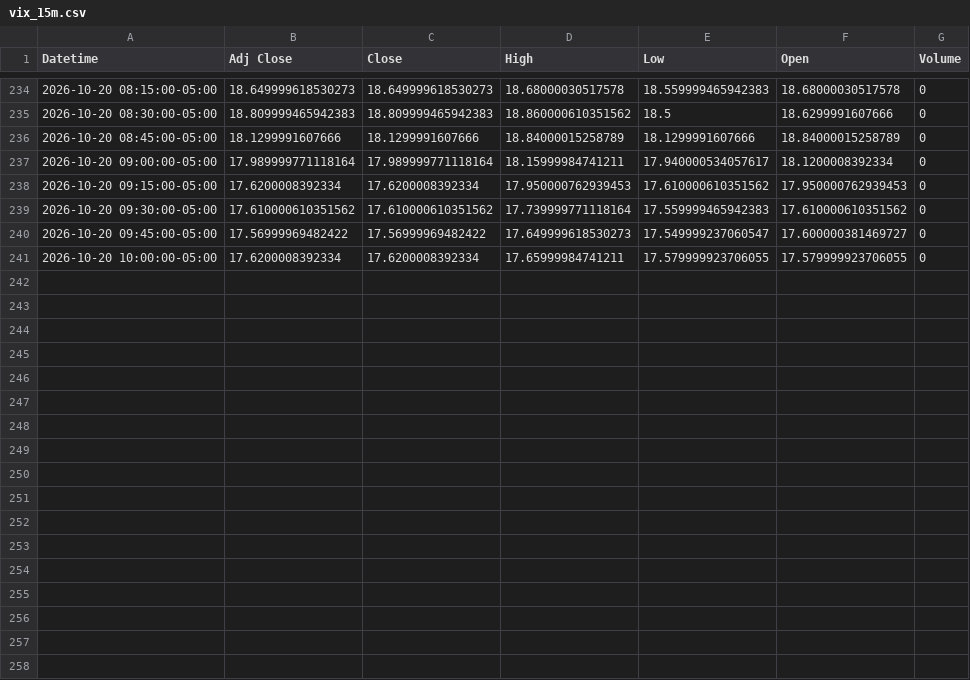
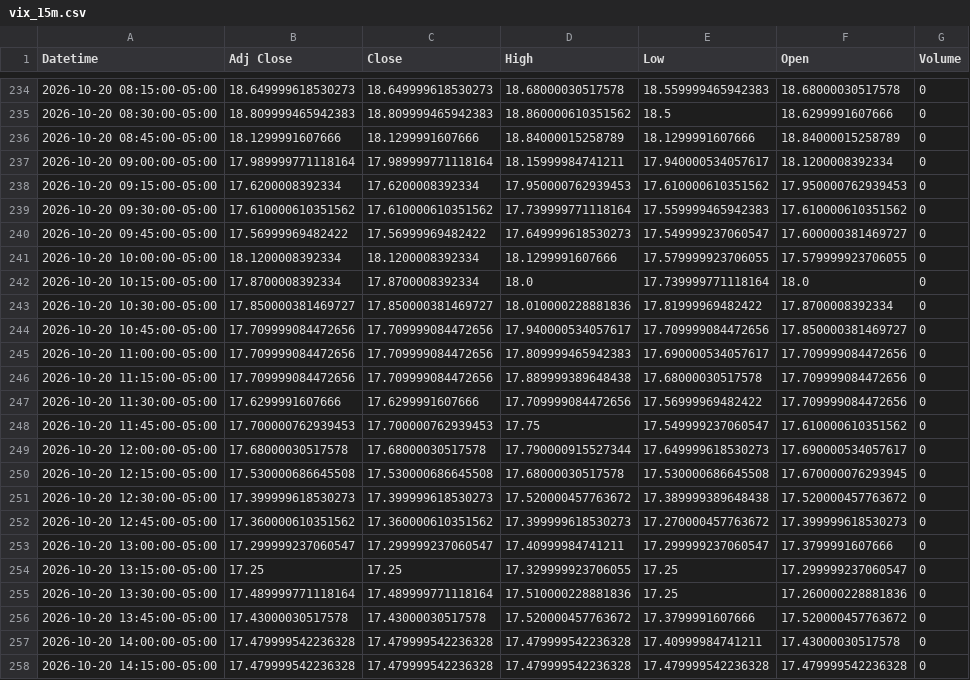
Before and after one commit to Jordan4369/mes-data, a CSV file: data/vix_15m.csv, drawn as a sheet; only a part is shown, gaps mark what is left out.

Commit message:
update data

```diff
--- a/data/vix_15m.csv
+++ b/data/vix_15m.csv
@@ -240,2 +240,19 @@ Datetime,Adj Close,Close,High,Low,Open,Volume
 2026-10-20 09:45:00-05:00,17.56999969482422,17.56999969482422,17.649999618530273,17.549999237060547,17.600000381469727,0
-2026-10-20 10:00:00-05:00,17.6200008392334,17.6200008392334,17.65999984741211,17.579999923706055,17.579999923706055,0
+2026-10-20 10:00:00-05:00,18.1200008392334,18.1200008392334,18.1299991607666,17.579999923706055,17.579999923706055,0
+2026-10-20 10:15:00-05:00,17.8700008392334,17.8700008392334,18.0,17.739999771118164,18.0,0
+2026-10-20 10:30:00-05:00,17.850000381469727,17.850000381469727,18.010000228881836,17.81999969482422,17.8700008392334,0
+2026-10-20 10:45:00-05:00,17.709999084472656,17.709999084472656,17.940000534057617,17.709999084472656,17.850000381469727,0
+2026-10-20 11:00:00-05:00,17.709999084472656,17.709999084472656,17.809999465942383,17.690000534057617,17.709999084472656,0
+2026-10-20 11:15:00-05:00,17.709999084472656,17.709999084472656,17.889999389648438,17.68000030517578,17.709999084472656,0
+2026-10-20 11:30:00-05:00,17.6299991607666,17.6299991607666,17.709999084472656,17.56999969482422,17.709999084472656,0
+2026-10-20 11:45:00-05:00,17.700000762939453,17.700000762939453,17.75,17.549999237060547,17.610000610351562,0
+2026-10-20 12:00:00-05:00,17.68000030517578,17.68000030517578,17.790000915527344,17.649999618530273,17.690000534057617,0
+2026-10-20 12:15:00-05:00,17.530000686645508,17.530000686645508,17.68000030517578,17.530000686645508,17.670000076293945,0
+2026-10-20 12:30:00-05:00,17.399999618530273,17.399999618530273,17.520000457763672,17.389999389648438,17.520000457763672,0
+2026-10-20 12:45:00-05:00,17.360000610351562,17.360000610351562,17.399999618530273,17.270000457763672,17.399999618530273,0
+2026-10-20 13:00:00-05:00,17.299999237060547,17.299999237060547,17.40999984741211,17.299999237060547,17.3799991607666,0
+2026-10-20 13:15:00-05:00,17.25,17.25,17.329999923706055,17.25,17.299999237060547,0
+2026-10-20 13:30:00-05:00,17.489999771118164,17.489999771118164,17.510000228881836,17.25,17.260000228881836,0
+2026-10-20 13:45:00-05:00,17.43000030517578,17.43000030517578,17.520000457763672,17.3799991607666,17.520000457763672,0
+2026-10-20 14:00:00-05:00,17.479999542236328,17.479999542236328,17.479999542236328,17.40999984741211,17.43000030517578,0
+2026-10-20 14:15:00-05:00,17.479999542236328,17.479999542236328,17.479999542236328,17.479999542236328,17.479999542236328,0
```
Also changed, not shown: data/es_15m.csv, data/es_1h.csv, 1 other file.
